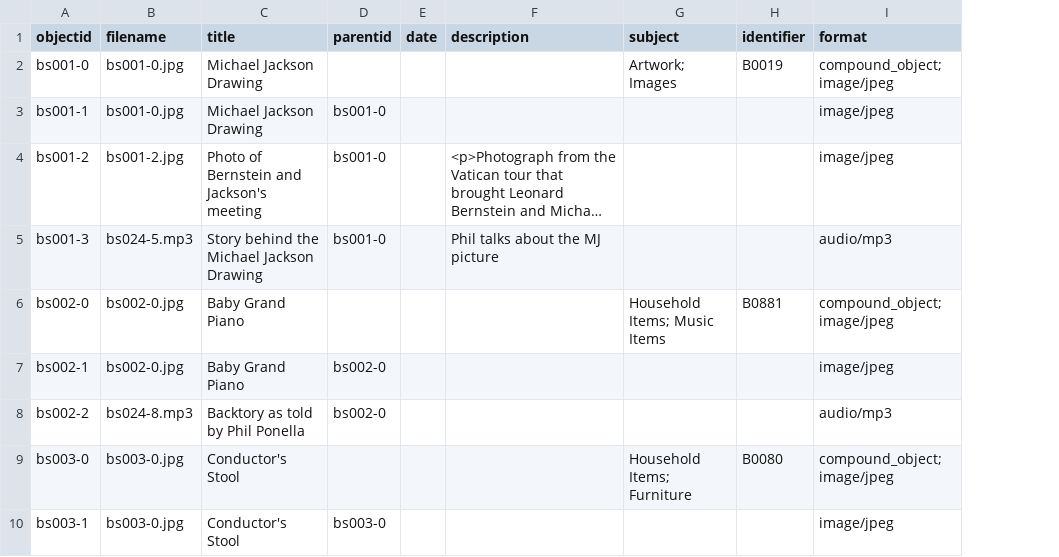
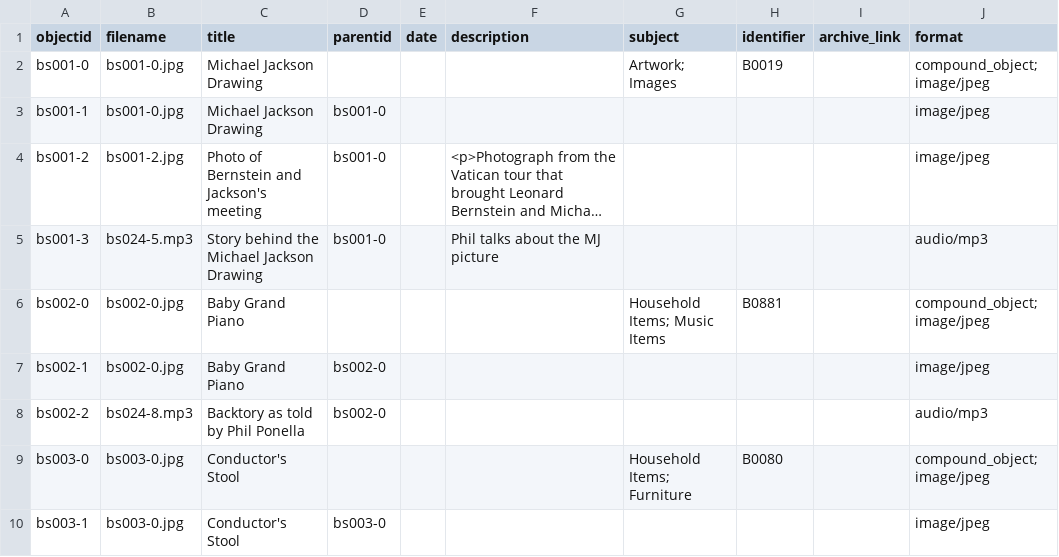
Before and after one commit to ricmarsh/bernsteins-stuff, a CSV file: _data/bernstein.csv, drawn as a sheet; only a part is shown; long unchanged cells end in …; the diff names each change by its address in the sheet, - before the commit and + after, or states it on an @@ line.

Commit message:
Add files via upload

```diff
--- a/_data/bernstein.csv
+++ b/_data/bernstein.csv
+column I (archive_link), empty
```
